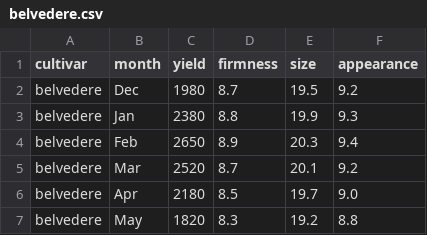
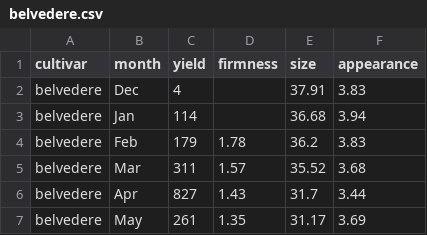
Before and after one commit to tadavan2/cbc-cultivar-explorer, a CSV file: public/data/csv/belvedere.csv, drawn as a sheet.

```diff
--- a/public/data/csv/belvedere.csv
+++ b/public/data/csv/belvedere.csv
@@ -1,7 +1,7 @@
 cultivar,month,yield,firmness,size,appearance
-belvedere,Dec,1980,8.7,19.5,9.2
-belvedere,Jan,2380,8.8,19.9,9.3
-belvedere,Feb,2650,8.9,20.3,9.4
-belvedere,Mar,2520,8.7,20.1,9.2
-belvedere,Apr,2180,8.5,19.7,9.0
-belvedere,May,1820,8.3,19.2,8.8
+belvedere,Dec,4,,37.91,3.83
+belvedere,Jan,114,,36.68,3.94
+belvedere,Feb,179,1.78,36.2,3.83
+belvedere,Mar,311,1.57,35.52,3.68
+belvedere,Apr,827,1.43,31.7,3.44
+belvedere,May,261,1.35,31.17,3.69
```
Also changed, not shown: public/data/csv/adelanto.csv, public/data/csv/brisbane.csv, 43 other files.
